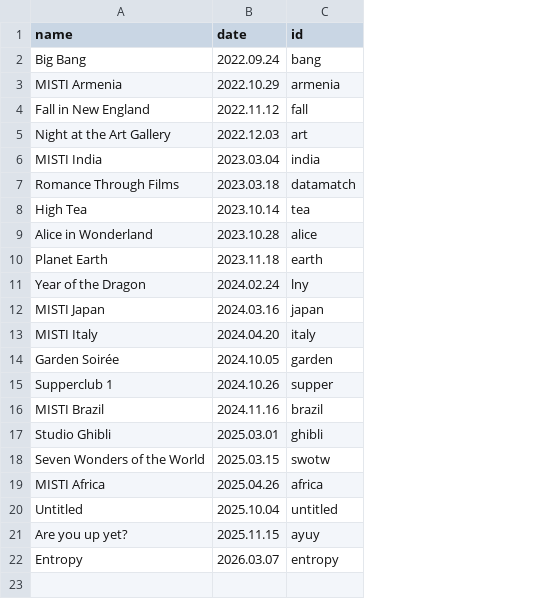
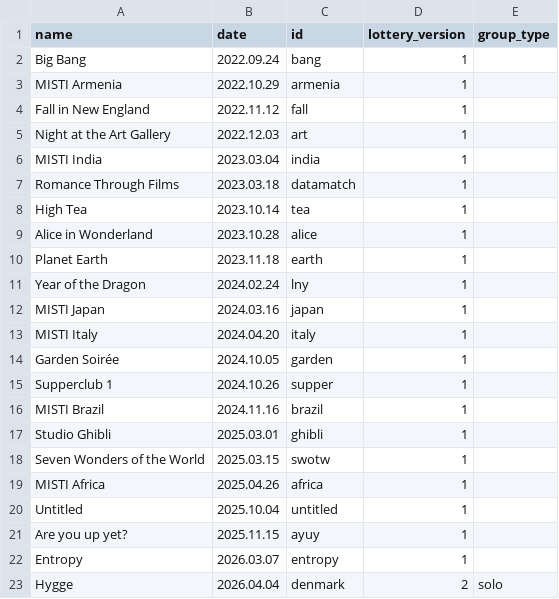
Before and after one commit to gilfordting/mince-lottery, a CSV file: history/popups.csv, drawn as a sheet; the diff names each change by its address in the sheet, - before the commit and + after, or states it on an @@ line.

```diff
--- a/history/popups.csv
+++ b/history/popups.csv
+column D (lottery_version), rows 2-22: all 1
+column E (group_type), empty
+row 23: Hygge | 2026.04.04 | denmark | 2 | solo
```
Also changed, not shown: history/lottery/untitled_lottery.csv, 10 other files.
